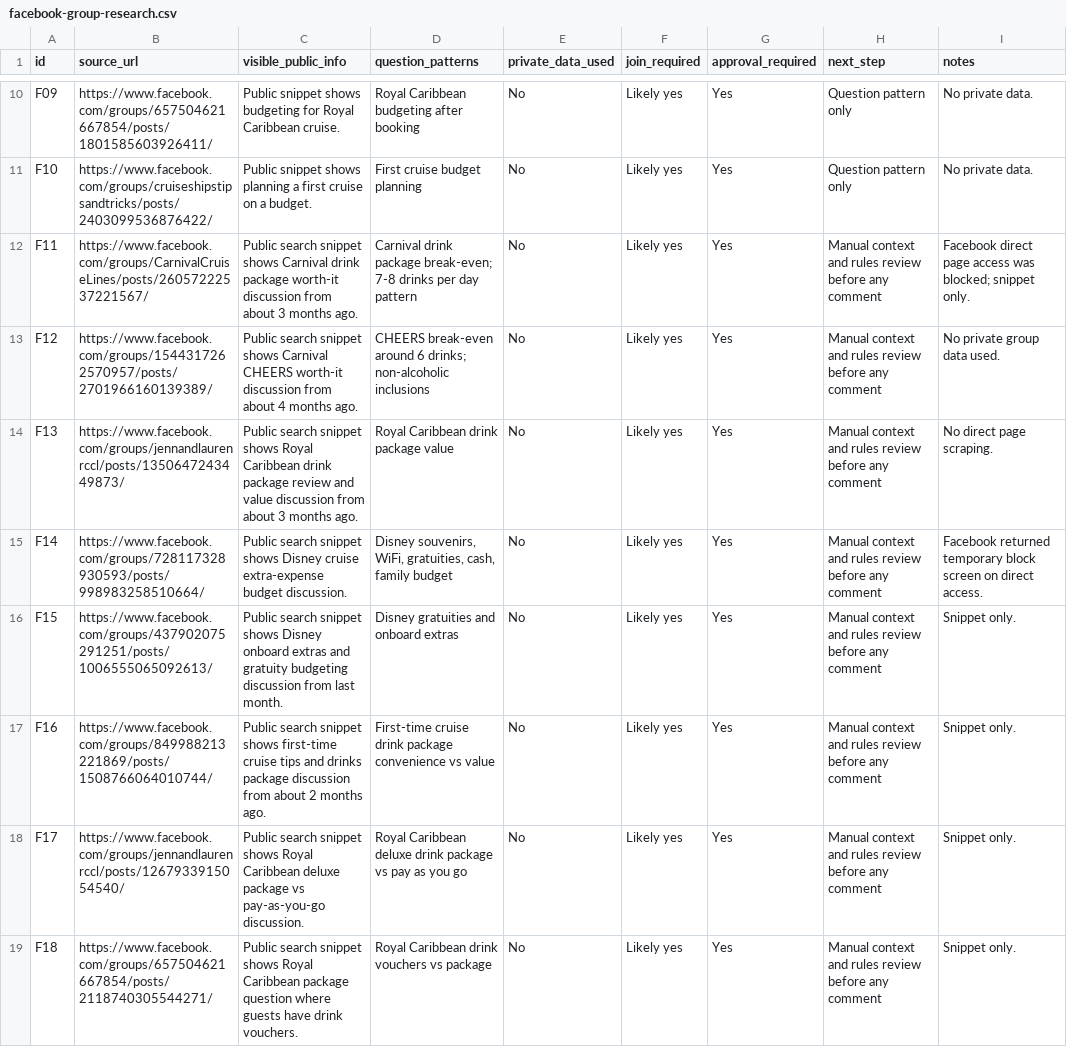
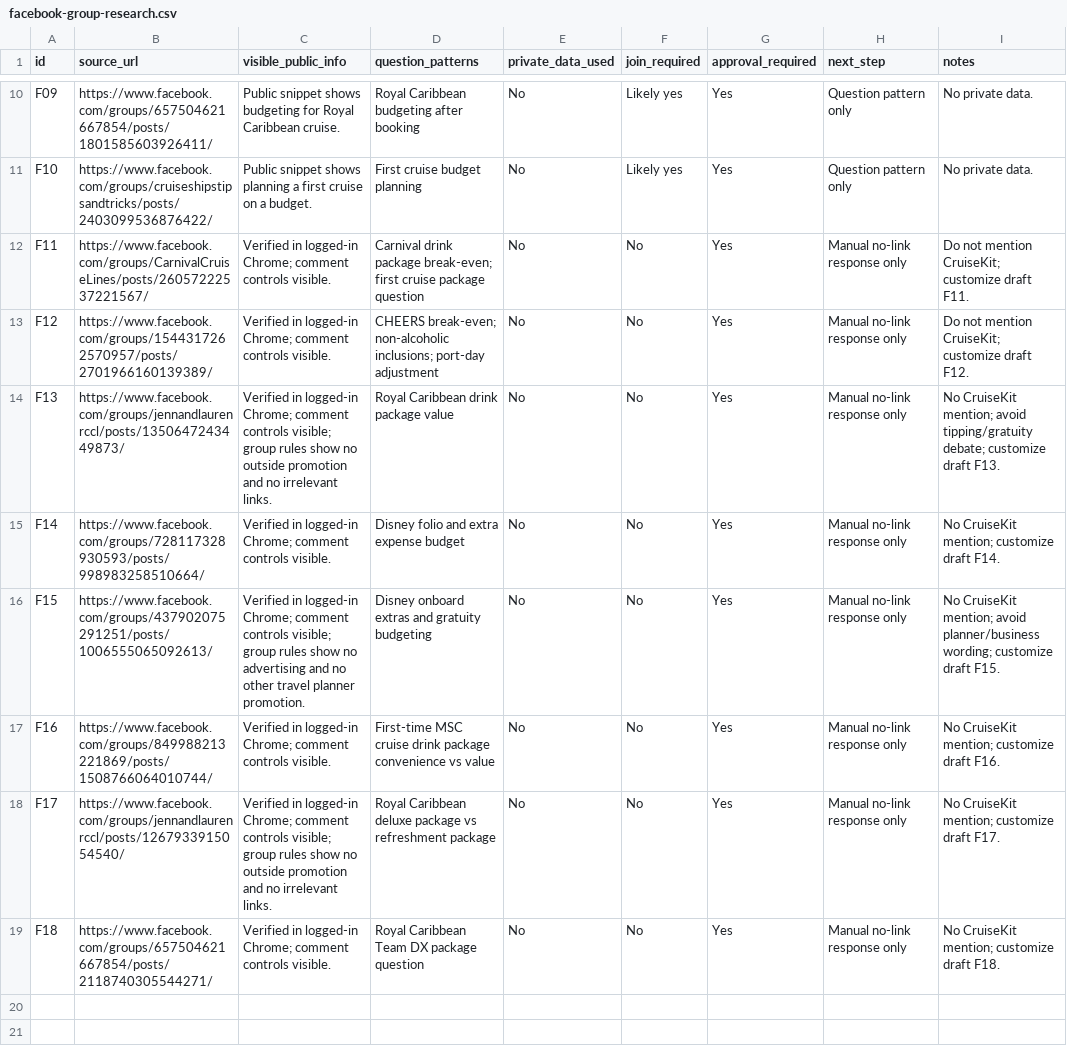
Before and after one commit to kaliartistry/cruisekit, a CSV file: docs/growth/facebook-group-research.csv, drawn as a sheet; only a part is shown, gaps mark what is left out.

Commit message:
Verify Facebook response opportunities

```diff
--- a/docs/growth/facebook-group-research.csv
+++ b/docs/growth/facebook-group-research.csv
@@ -11,9 +11,9 @@
 "F10","https://www.facebook.com/groups/cruiseshipstipsandtricks/posts/2403099536876422/","Public snippet shows planning a first cruise on a budget.","First cruise budget planning","No","Likely yes","Yes","Question pattern only","No private data."
-"F11","https://www.facebook.com/groups/CarnivalCruiseLines/posts/26057222537221567/","Public search snippet shows Carnival drink package worth-it discussion from about 3 months ago.","Carnival drink package break-even; 7-8 drinks per day pattern","No","Likely yes","Yes","Manual context and rules review before any comment","Facebook direct page access was blocked; snippet only."
-"F12","https://www.facebook.com/groups/1544317262570957/posts/2701966160139389/","Public search snippet shows Carnival CHEERS worth-it discussion from about 4 months ago.","CHEERS break-even around 6 drinks; non-alcoholic inclusions","No","Likely yes","Yes","Manual context and rules review before any comment","No private group data used."
-"F13","https://www.facebook.com/groups/jennandlaurenrccl/posts/1350647243449873/","Public search snippet shows Royal Caribbean drink package review and value discussion from about 3 months ago.","Royal Caribbean drink package value","No","Likely yes","Yes","Manual context and rules review before any comment","No direct page scraping."
-"F14","https://www.facebook.com/groups/728117328930593/posts/998983258510664/","Public search snippet shows Disney cruise extra-expense budget discussion.","Disney souvenirs, WiFi, gratuities, cash, family budget","No","Likely yes","Yes","Manual context and rules review before any comment","Facebook returned temporary block screen on direct access."
-"F15","https://www.facebook.com/groups/437902075291251/posts/1006555065092613/","Public search snippet shows Disney onboard extras and gratuity budgeting discussion from last month.","Disney gratuities and onboard extras","No","Likely yes","Yes","Manual context and rules review before any comment","Snippet only."
-"F16","https://www.facebook.com/groups/849988213221869/posts/1508766064010744/","Public search snippet shows first-time cruise tips and drinks package discussion from about 2 months ago.","First-time cruise drink package convenience vs value","No","Likely yes","Yes","Manual context and rules review before any comment","Snippet only."
-"F17","https://www.facebook.com/groups/jennandlaurenrccl/posts/1267933915054540/","Public search snippet shows Royal Caribbean deluxe package vs pay-as-you-go discussion.","Royal Caribbean deluxe drink package vs pay as you go","No","Likely yes","Yes","Manual context and rules review before any comment","Snippet only."
-"F18","https://www.facebook.com/groups/657504621667854/posts/2118740305544271/","Public search snippet shows Royal Caribbean package question where guests have drink vouchers.","Royal Caribbean drink vouchers vs package","No","Likely yes","Yes","Manual context and rules review before any comment","Snippet only."
+"F11","https://www.facebook.com/groups/CarnivalCruiseLines/posts/26057222537221567/","Verified in logged-in Chrome; comment controls visible.","Carnival drink package break-even; first cruise package question","No","No","Yes","Manual no-link response only","Do not mention CruiseKit; customize draft F11."
+"F12","https://www.facebook.com/groups/1544317262570957/posts/2701966160139389/","Verified in logged-in Chrome; comment controls visible.","CHEERS break-even; non-alcoholic inclusions; port-day adjustment","No","No","Yes","Manual no-link response only","Do not mention CruiseKit; customize draft F12."
+"F13","https://www.facebook.com/groups/jennandlaurenrccl/posts/1350647243449873/","Verified in logged-in Chrome; comment controls visible; group rules show no outside promotion and no irrelevant links.","Royal Caribbean drink package value","No","No","Yes","Manual no-link response only","No CruiseKit mention; avoid tipping/gratuity debate; customize draft F13."
+"F14","https://www.facebook.com/groups/728117328930593/posts/998983258510664/","Verified in logged-in Chrome; comment controls visible.","Disney folio and extra expense budget","No","No","Yes","Manual no-link response only","No CruiseKit mention; customize draft F14."
+"F15","https://www.facebook.com/groups/437902075291251/posts/1006555065092613/","Verified in logged-in Chrome; comment controls visible; group rules show no advertising and no other travel planner promotion.","Disney onboard extras and gratuity budgeting","No","No","Yes","Manual no-link response only","No CruiseKit mention; avoid planner/business wording; customize draft F15."
+"F16","https://www.facebook.com/groups/849988213221869/posts/1508766064010744/","Verified in logged-in Chrome; comment controls visible.","First-time MSC cruise drink package convenience vs value","No","No","Yes","Manual no-link response only","No CruiseKit mention; customize draft F16."
+"F17","https://www.facebook.com/groups/jennandlaurenrccl/posts/1267933915054540/","Verified in logged-in Chrome; comment controls visible; group rules show no outside promotion and no irrelevant links.","Royal Caribbean deluxe package vs refreshment package","No","No","Yes","Manual no-link response only","No CruiseKit mention; customize draft F17."
+"F18","https://www.facebook.com/groups/657504621667854/posts/2118740305544271/","Verified in logged-in Chrome; comment controls visible.","Royal Caribbean Team DX package question","No","No","Yes","Manual no-link response only","No CruiseKit mention; customize draft F18."
```
Also changed, not shown: 4 other files.
